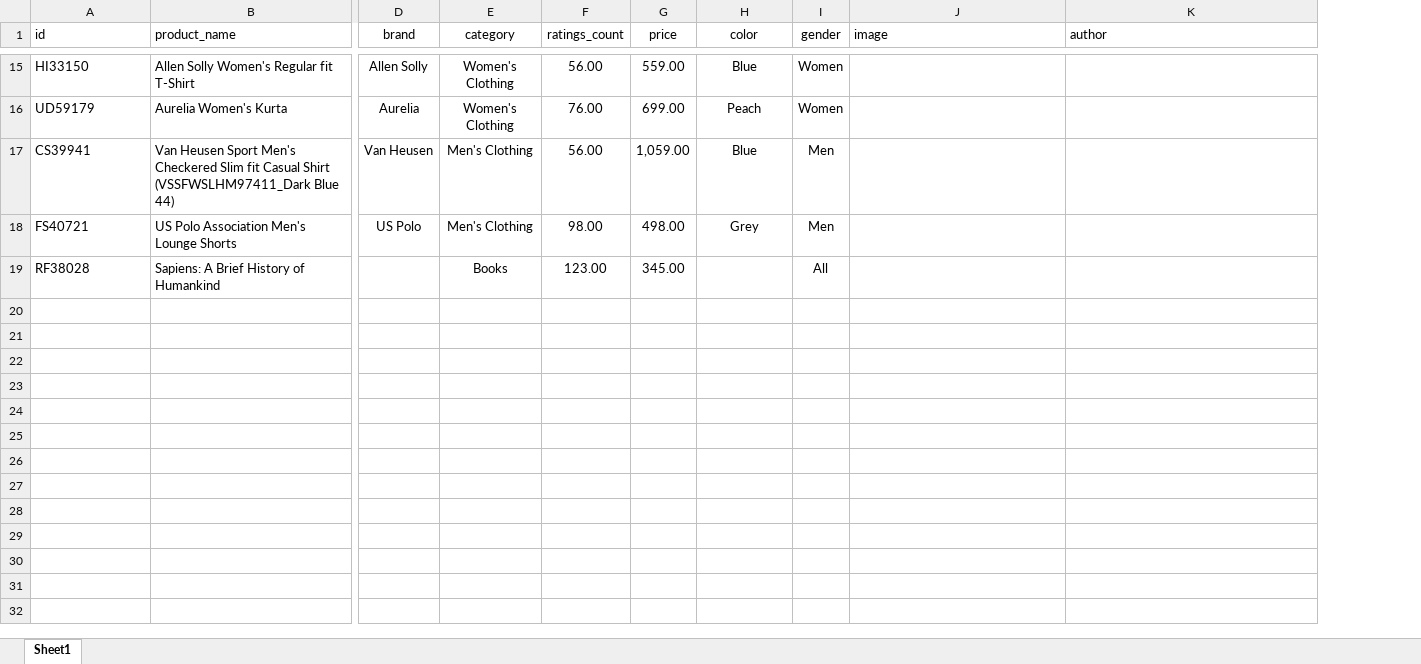
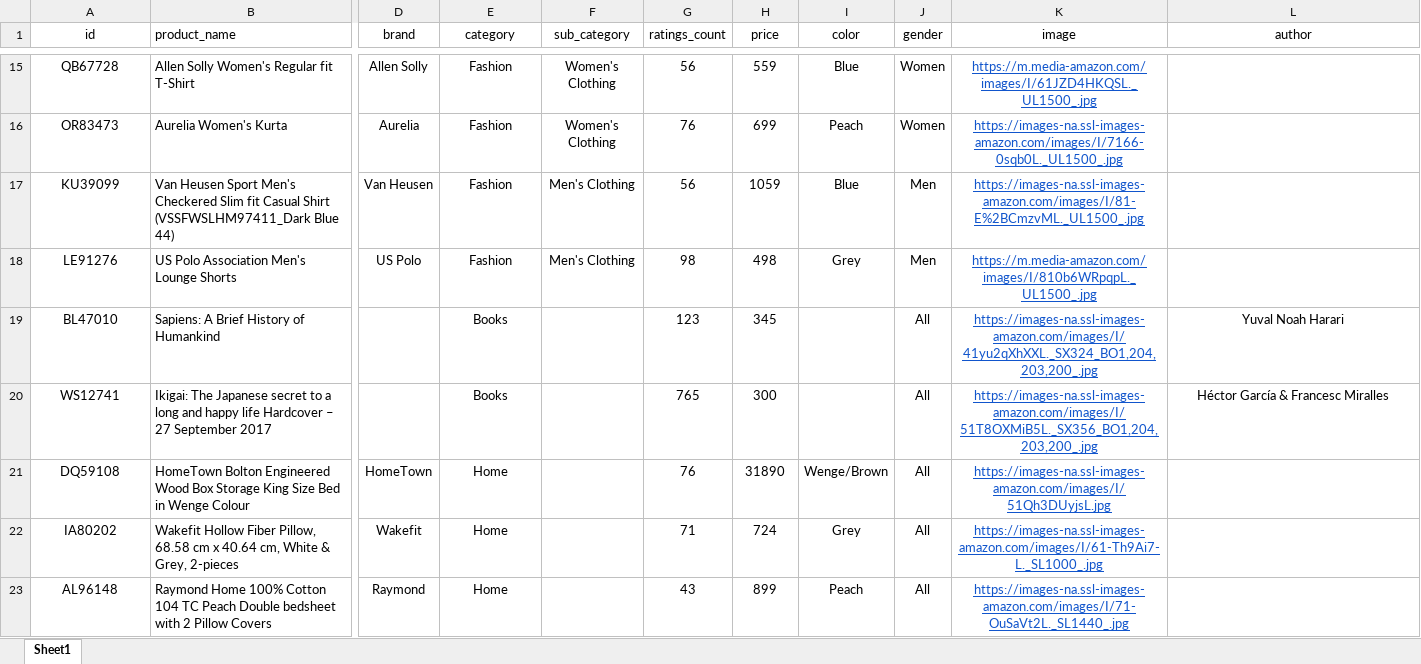
Before and after one commit to prakashr7d/docguru-chatbot-mvp, an Excel workbook: src/dash_ecomm/e-comm-products.xlsx, sheet Sheet1, drawn as a sheet; only a part is shown, gaps mark what is left out; values as stored, in another font and other column widths than the file's, no borders; charts and pictures not drawn; removed rows and columns are numbered as before the commit, all else as after; rows hold the shown columns only; the diff covers the shown part only; the diff names each change by its address in the sheet, - before the commit and + after, or states it on an @@ line.

```diff
--- a/src/dash_ecomm/e-comm-products.xlsx (sheet Sheet1)
+++ b/src/dash_ecomm/e-comm-products.xlsx (sheet Sheet1)
+column F (sub_category), rows 15-18: Women's Clothing | Women's Clothing | Men's Clothing | Men's Clothing
-A1:A18 alignment: left
+A1:A18 alignment: center
-K1:L1 alignment: left
+K1:L1 alignment: center
-A15 (id): HI33150
+A15 (id): QB67728
-E15:E16 (category): Women's Clothing
+E15:E16 (category): Fashion
-G15 (ratings_count): 56.00
+G15 (ratings_count): 56
-H15 (price): 559.00
+H15 (price): 559
-K15 (image): (empty)
+K15 (image): https://m.media-amazon.com/images/I/61JZD4HKQSL._UL1500_.jpg
-A16 (id): UD59179
+A16 (id): OR83473
-G16 (ratings_count): 76.00
+G16 (ratings_count): 76
-H16 (price): 699.00
+H16 (price): 699
-K16 (image): (empty)
+K16 (image): https://images-na.ssl-images-amazon.com/images/I/7166-0sqb0L._UL1500_.jpg
-A17 (id): CS39941
+A17 (id): KU39099
-E17:E18 (category): Men's Clothing
+E17:E18 (category): Fashion
-G17 (ratings_count): 56.00
+G17 (ratings_count): 56
-H17 (price): 1,059.00
+H17 (price): 1059
-K17 (image): (empty)
+K17 (image): https://images-na.ssl-images-amazon.com/images/I/81-E%2BCmzvML._UL1500_.jpg
-A18 (id): FS40721
+A18 (id): LE91276
-G18 (ratings_count): 98.00
+G18 (ratings_count): 98
-H18 (price): 498.00
+H18 (price): 498
-K18 (image): (empty)
+K18 (image): https://m.media-amazon.com/images/I/810b6WRpqpL._UL1500_.jpg
-row 19: RF38028 | Sapiens: A Brief History of Humankind |  | Books | 123.00 | 345.00 |  | All
+row 19: BL47010 | Sapiens: A Brief History of Humankind |  | Books |  | 123 | 345 |  | All | https://images-na.ssl-images-amazon.com/images/I/41yu2qXhXXL._SX324_BO1,204,203,200_.jpg | Yuval Noah Harari
+row 20: WS12741 | Ikigai: The Japanese secret to a long and happy life Hardcover – 27 September 2017 |  | Books |  | 765 | 300 |  | All | https://images-na.ssl-images-amazon.com/images/I/51T8OXMiB5L._SX356_BO1,204,203,200_.jpg | Héctor García & Francesc Miralles
+row 21: DQ59108 | HomeTown Bolton Engineered Wood Box Storage King Size Bed in Wenge Colour | HomeTown | Home |  | 76 | 31890 | Wenge/Brown | All | https://images-na.ssl-images-amazon.com/images/I/51Qh3DUyjsL.jpg
+row 22: IA80202 | Wakefit Hollow Fiber Pillow, 68.58 cm x 40.64 cm, White & Grey, 2-pieces | Wakefit | Home |  | 71 | 724 | Grey | All | https://images-na.ssl-images-amazon.com/images/I/61-Th9Ai7-L._SL1000_.jpg
+row 23: AL96148 | Raymond Home 100% Cotton 104 TC Peach Double bedsheet with 2 Pillow Covers | Raymond | Home |  | 43 | 899 | Peach | All | https://images-na.ssl-images-amazon.com/images/I/71-OuSaVt2L._SL1440_.jpg
```
Also changed, not shown: 27 added rows, 64 edited cells and cell formats elsewhere in this sheet, charts or pictures, 8 other files.
